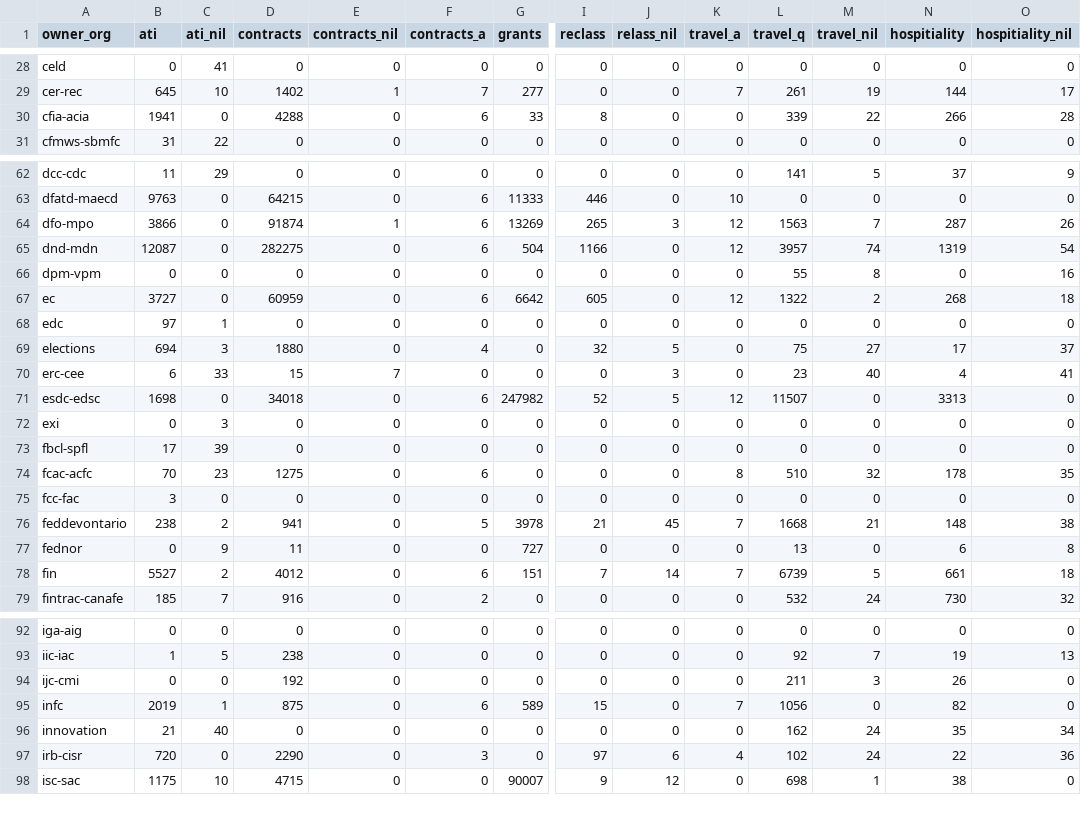
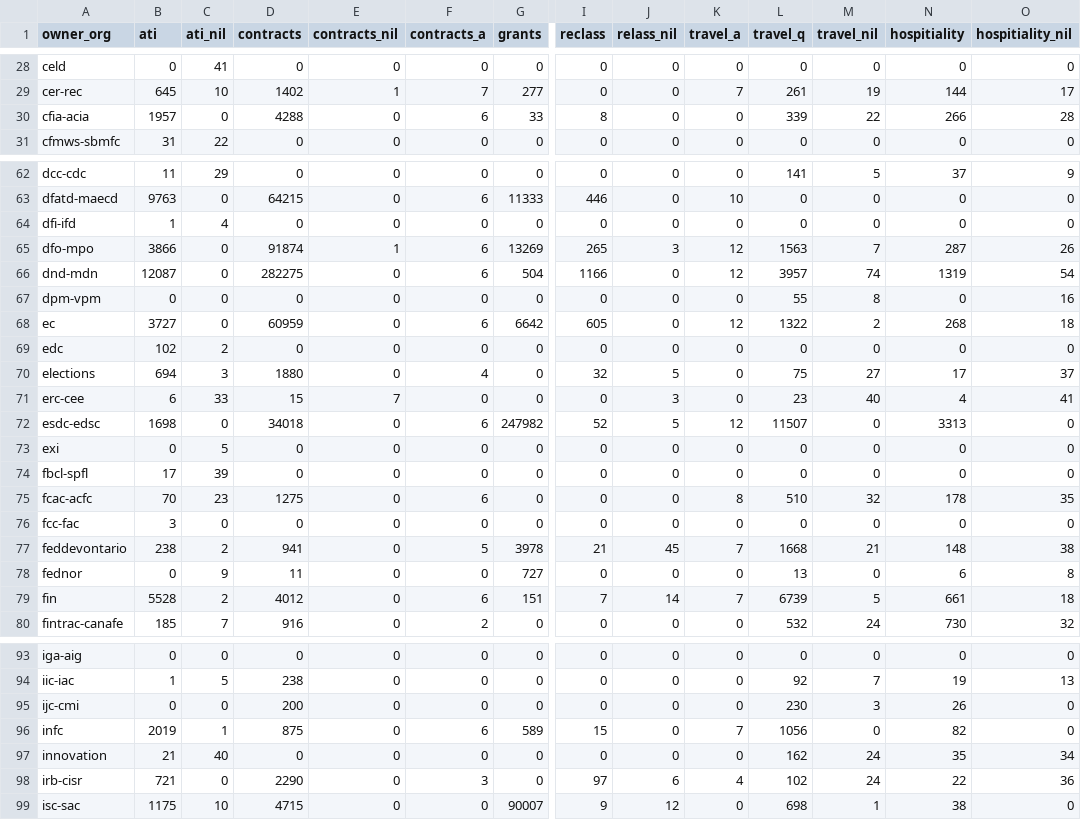
Before and after one commit to PatLittle/OpenGov_R_Scripts, a CSV file: pd-count-by-department.csv, drawn as a sheet; only a part is shown, gaps mark what is left out; addresses are those after the commit; rows hold the shown columns only; the diff covers the shown part only; the diff names each change by its address in the sheet, - before the commit and + after, or states it on an @@ line.

```diff
--- a/pd-count-by-department.csv
+++ b/pd-count-by-department.csv
-B30 (ati): 1941
+B30 (ati): 1957
+row 64: dfi-ifd | 1 | 4 | 0 | 0 | 0 | 0 | 0 | 0 | 0 | 0 | 0 | 0 | 0
-B69 (ati): 97
+B69 (ati): 102
-C69 (ati_nil): 1
+C69 (ati_nil): 2
-C73 (ati_nil): 3
+C73 (ati_nil): 5
-B79 (ati): 5527
+B79 (ati): 5528
-D95 (contracts): 192
+D95 (contracts): 200
-L95 (travel_q): 211
+L95 (travel_q): 230
-B98 (ati): 720
+B98 (ati): 721
```
Also changed, not shown: 4 edited cells elsewhere in this file.
